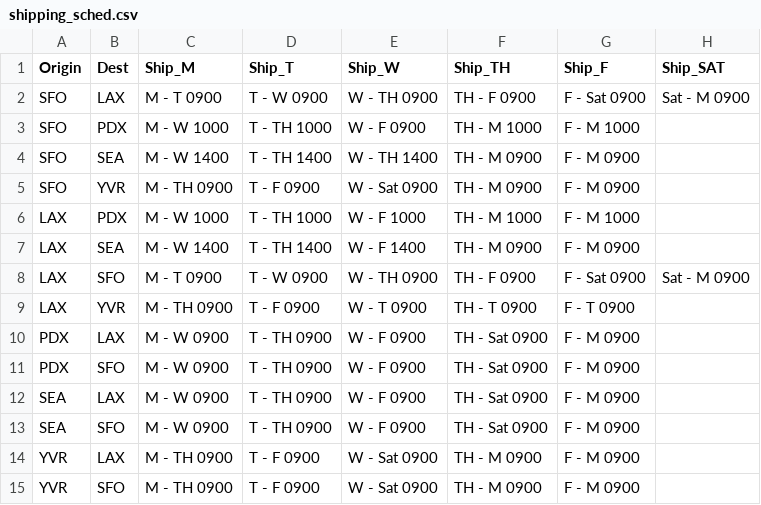
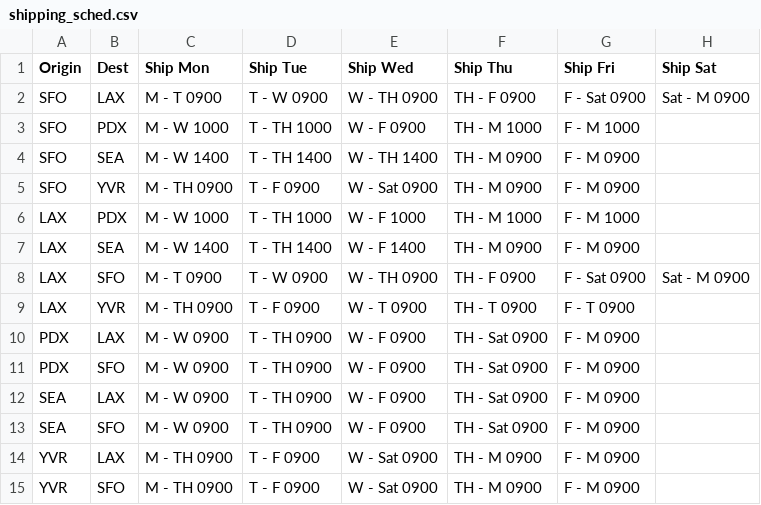
Before and after one commit to naydeenmonzon/act2Services, a CSV file: assets/shipping_sched.csv, drawn as a sheet.

```diff
--- a/assets/shipping_sched.csv
+++ b/assets/shipping_sched.csv
@@ -1,2 +1,2 @@
-Origin,Dest,Ship_M,Ship_T,Ship_W,Ship_TH,Ship_F,Ship_SAT
+Origin,Dest,Ship Mon,Ship Tue,Ship Wed,Ship Thu,Ship Fri,Ship Sat
 SFO,LAX,M - T 0900,T - W 0900,W - TH 0900,TH - F 0900,F - Sat 0900,Sat - M 0900
```
Also changed, not shown: assets/Accessorial.csv, assets/Linehaul_Rates.csv, 16 other files.
